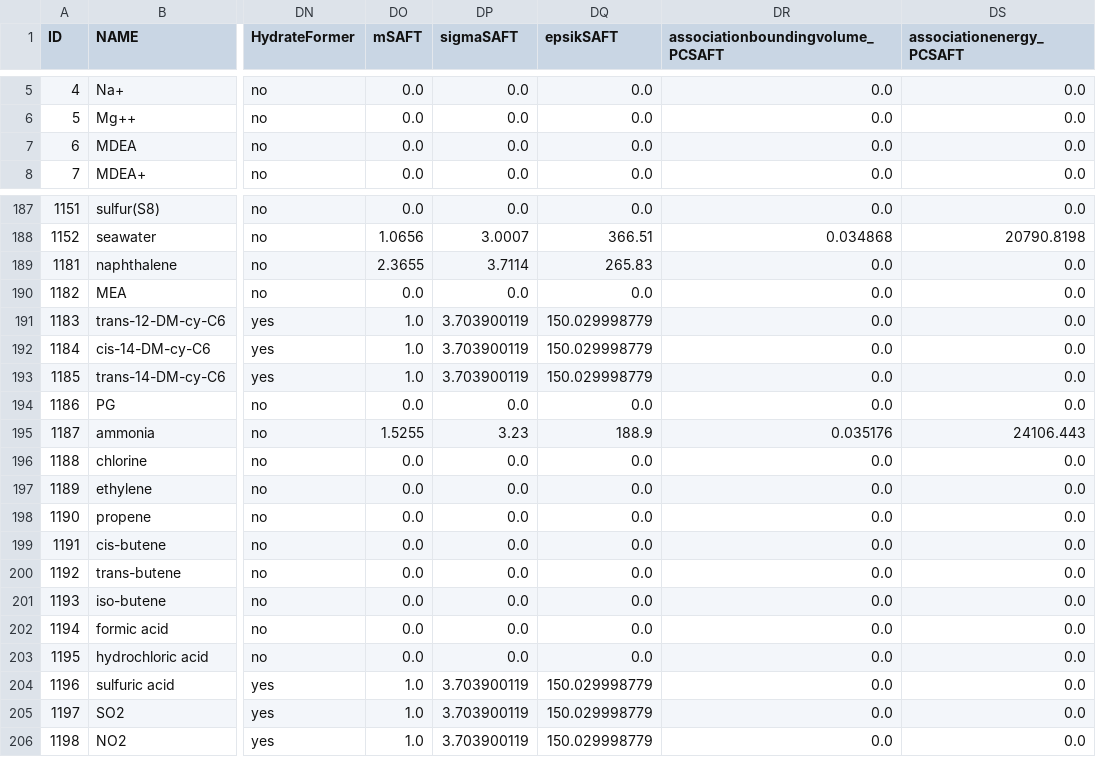
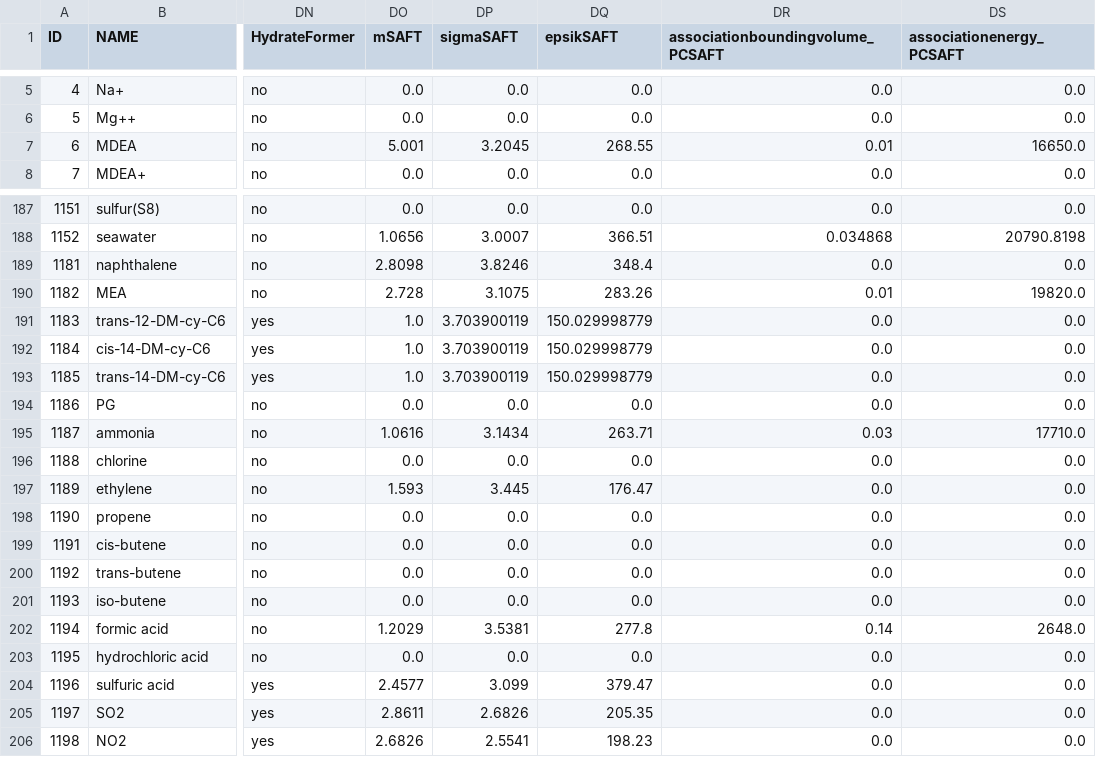
Before and after one commit to equinor/neqsim, a CSV file: src/main/resources/data/COMP.csv, drawn as a sheet; only a part is shown, gaps mark what is left out; the diff covers the shown part only; the diff names each change by its address in the sheet, - before the commit and + after, or states it on an @@ line.

Commit message:
saft updates

```diff
--- a/src/main/resources/data/COMP.csv
+++ b/src/main/resources/data/COMP.csv
-DO7 (mSAFT): 0.0
+DO7 (mSAFT): 5.001
-DP7 (sigmaSAFT): 0.0
+DP7 (sigmaSAFT): 3.2045
-DQ7 (epsikSAFT): 0.0
+DQ7 (epsikSAFT): 268.55
-DR7 (associationboundingvolume_PCSAFT): 0.0
+DR7 (associationboundingvolume_PCSAFT): 0.01
-DS7 (associationenergy_PCSAFT): 0.0
+DS7 (associationenergy_PCSAFT): 16650.0
-DO189 (mSAFT): 2.3655
+DO189 (mSAFT): 2.8098
-DP189 (sigmaSAFT): 3.7114
+DP189 (sigmaSAFT): 3.8246
-DQ189 (epsikSAFT): 265.83
+DQ189 (epsikSAFT): 348.4
-DO190 (mSAFT): 0.0
+DO190 (mSAFT): 2.728
-DP190 (sigmaSAFT): 0.0
+DP190 (sigmaSAFT): 3.1075
-DQ190 (epsikSAFT): 0.0
+DQ190 (epsikSAFT): 283.26
-DR190 (associationboundingvolume_PCSAFT): 0.0
+DR190 (associationboundingvolume_PCSAFT): 0.01
-DS190 (associationenergy_PCSAFT): 0.0
+DS190 (associationenergy_PCSAFT): 19820.0
-DO195 (mSAFT): 1.5255
+DO195 (mSAFT): 1.0616
-DP195 (sigmaSAFT): 3.23
+DP195 (sigmaSAFT): 3.1434
-DQ195 (epsikSAFT): 188.9
+DQ195 (epsikSAFT): 263.71
-DR195 (associationboundingvolume_PCSAFT): 0.035176
+DR195 (associationboundingvolume_PCSAFT): 0.03
-DS195 (associationenergy_PCSAFT): 24106.443
+DS195 (associationenergy_PCSAFT): 17710.0
-DO197 (mSAFT): 0.0
+DO197 (mSAFT): 1.593
-DP197 (sigmaSAFT): 0.0
+DP197 (sigmaSAFT): 3.445
-DQ197 (epsikSAFT): 0.0
+DQ197 (epsikSAFT): 176.47
-DO202 (mSAFT): 0.0
+DO202 (mSAFT): 1.2029
-DP202 (sigmaSAFT): 0.0
+DP202 (sigmaSAFT): 3.5381
-DQ202 (epsikSAFT): 0.0
+DQ202 (epsikSAFT): 277.8
-DR202 (associationboundingvolume_PCSAFT): 0.0
+DR202 (associationboundingvolume_PCSAFT): 0.14
-DS202 (associationenergy_PCSAFT): 0.0
+DS202 (associationenergy_PCSAFT): 2648.0
-DO204 (mSAFT): 1.0
+DO204 (mSAFT): 2.4577
-DP204 (sigmaSAFT): 3.703900119
+DP204 (sigmaSAFT): 3.099
-DQ204 (epsikSAFT): 150.029998779
+DQ204 (epsikSAFT): 379.47
-DO205 (mSAFT): 1.0
+DO205 (mSAFT): 2.8611
-DP205 (sigmaSAFT): 3.703900119
+DP205 (sigmaSAFT): 2.6826
-DQ205 (epsikSAFT): 150.029998779
+DQ205 (epsikSAFT): 205.35
-DO206 (mSAFT): 1.0
+DO206 (mSAFT): 2.6826
-DP206 (sigmaSAFT): 3.703900119
+DP206 (sigmaSAFT): 2.5541
-DQ206 (epsikSAFT): 150.029998779
+DQ206 (epsikSAFT): 198.23
```
Also changed, not shown: 93 edited cells elsewhere in this file, 7 other files.
